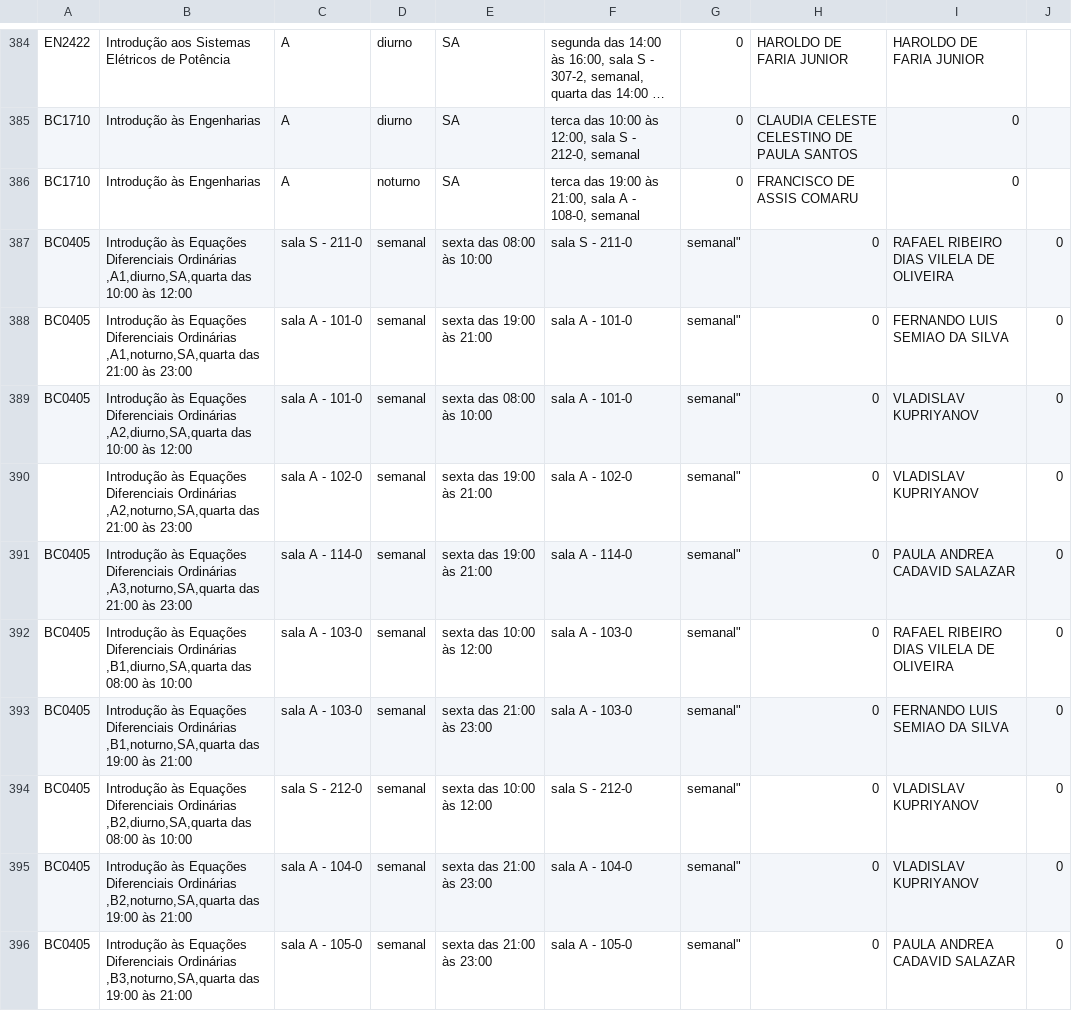
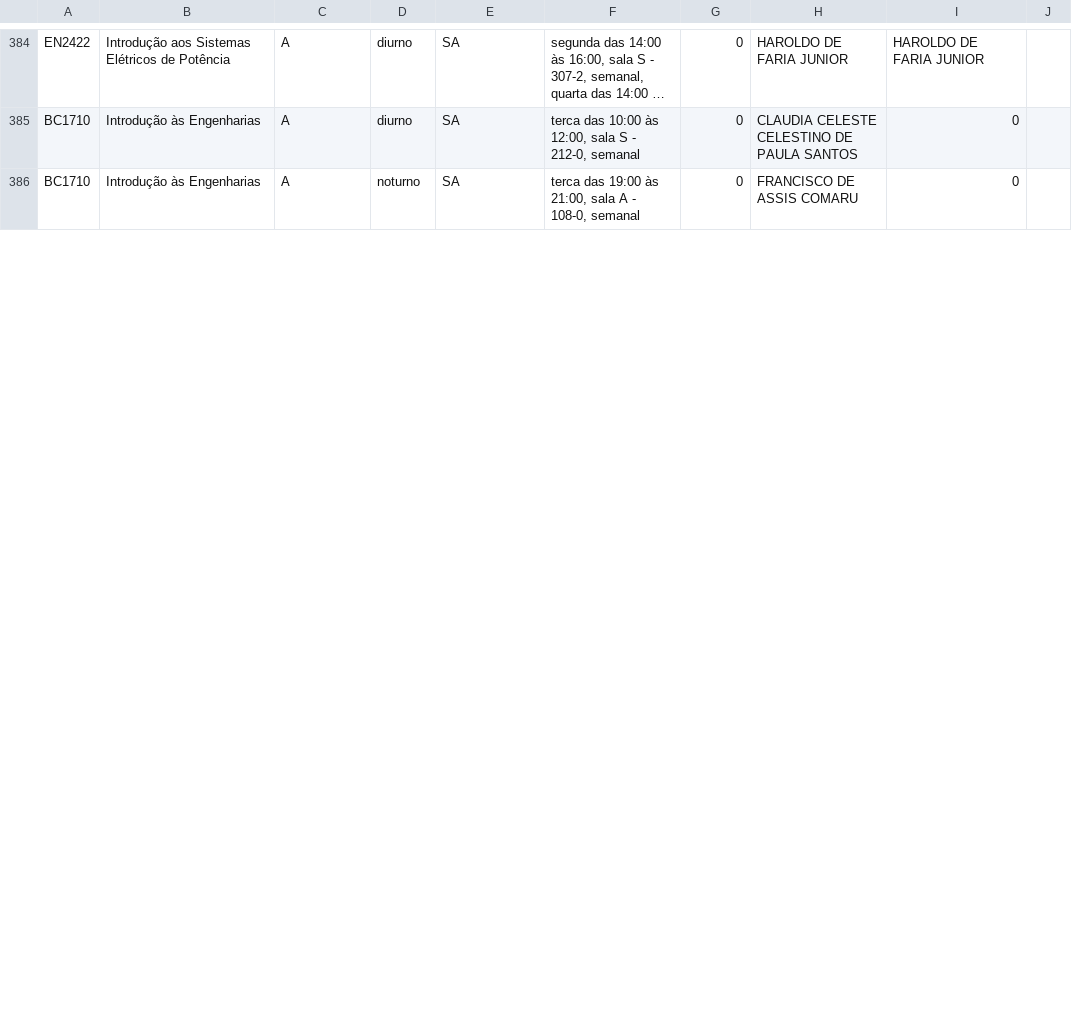
Before and after one commit to ufabc-me/calendario, a CSV file: original_data/2015.2/turmas_salas_docentes_sa_2015.2.csv, drawn as a sheet; only a part is shown, gaps mark what is left out; long unchanged cells end in …; the diff covers the shown part only.

Commit message:
virgula fix

```diff
--- a/original_data/2015.2/turmas_salas_docentes_sa_2015.2.csv
+++ b/original_data/2015.2/turmas_salas_docentes_sa_2015.2.csv
@@ -386,11 +386 @@ BC1710,Introdução às Engenharias,A,diurno,SA,"terca das 10:00 às 12:00, sala
 BC1710,"Introdução às Engenharias",A,noturno,SA,"terca das 19:00 às 21:00, sala A - 108-0, semanal",0,FRANCISCO DE ASSIS COMARU,0
-BC0405,"Introdução às Equações Diferenciais Ordinárias ,A1,diurno,SA,"quarta das 10:00 às 12:00, sala S - 211-0, semanal, sexta das 08:00 às 10:00, sala S - 211-0, semanal",0,"RAFAEL RIBEIRO DIAS VILELA DE OLIVEIRA",0
-BC0405,"Introdução às Equações Diferenciais Ordinárias ,A1,noturno,SA,"quarta das 21:00 às 23:00, sala A - 101-0, semanal, sexta das 19:00 às 21:00, sala A - 101-0, semanal",0,FERNANDO LUIS SEMIAO DA SILVA,0
-BC0405,"Introdução às Equações Diferenciais Ordinárias ,A2,diurno,SA,"quarta das 10:00 às 12:00, sala A - 101-0, semanal, sexta das 08:00 às 10:00, sala A - 101-0, semanal",0,VLADISLAV KUPRIYANOV,0
-"","Introdução às Equações Diferenciais Ordinárias ,A2,noturno,SA,"quarta das 21:00 às 23:00, sala A - 102-0, semanal, sexta das 19:00 às 21:00, sala A - 102-0, semanal",0,VLADISLAV KUPRIYANOV,0
-BC0405,"Introdução às Equações Diferenciais Ordinárias ,A3,noturno,SA,"quarta das 21:00 às 23:00, sala A - 114-0, semanal, sexta das 19:00 às 21:00, sala A - 114-0, semanal",0,PAULA ANDREA CADAVID SALAZAR,0
-BC0405,"Introdução às Equações Diferenciais Ordinárias ,B1,diurno,SA,"quarta das 08:00 às 10:00, sala A - 103-0, semanal, sexta das 10:00 às 12:00, sala A - 103-0, semanal",0,"RAFAEL RIBEIRO DIAS VILELA DE OLIVEIRA",0
-BC0405,"Introdução às Equações Diferenciais Ordinárias ,B1,noturno,SA,"quarta das 19:00 às 21:00, sala A - 103-0, semanal, sexta das 21:00 às 23:00, sala A - 103-0, semanal",0,FERNANDO LUIS SEMIAO DA SILVA,0
-BC0405,"Introdução às Equações Diferenciais Ordinárias ,B2,diurno,SA,"quarta das 08:00 às 10:00, sala S - 212-0, semanal, sexta das 10:00 às 12:00, sala S - 212-0, semanal",0,VLADISLAV KUPRIYANOV,0
-BC0405,"Introdução às Equações Diferenciais Ordinárias ,B2,noturno,SA,"quarta das 19:00 às 21:00, sala A - 104-0, semanal, sexta das 21:00 às 23:00, sala A - 104-0, semanal",0,VLADISLAV KUPRIYANOV,0
-BC0405,"Introdução às Equações Diferenciais Ordinárias ,B3,noturno,SA,"quarta das 19:00 às 21:00, sala A - 105-0, semanal, sexta das 21:00 às 23:00, sala A - 105-0, semanal",0,PAULA ANDREA CADAVID SALAZAR,0
```
Also changed, not shown: 10 added rows elsewhere in this file.
